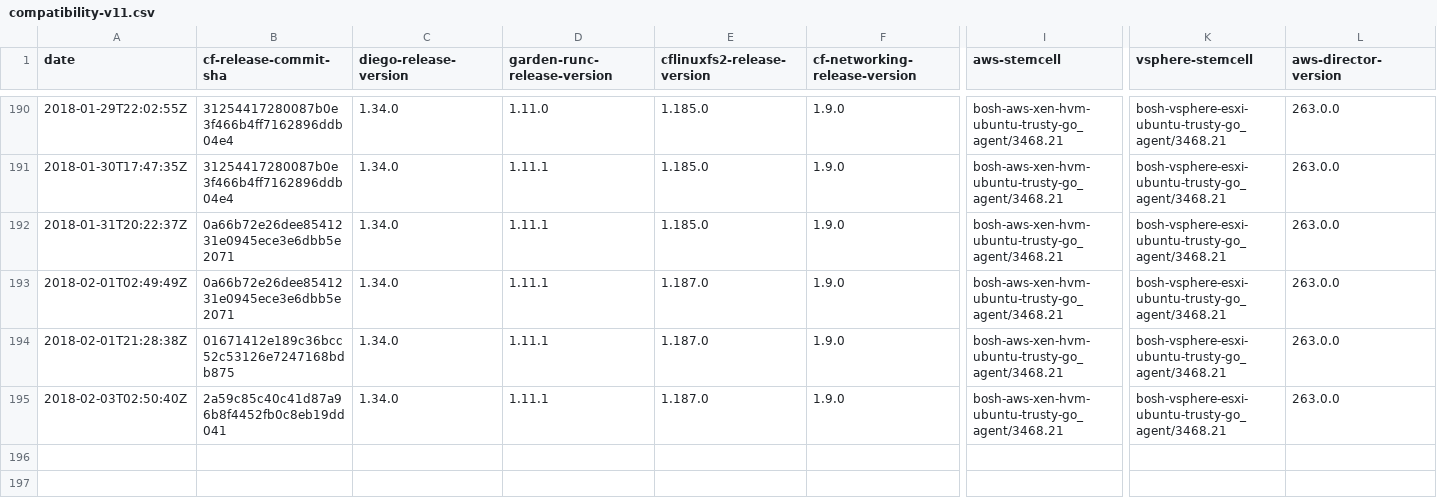
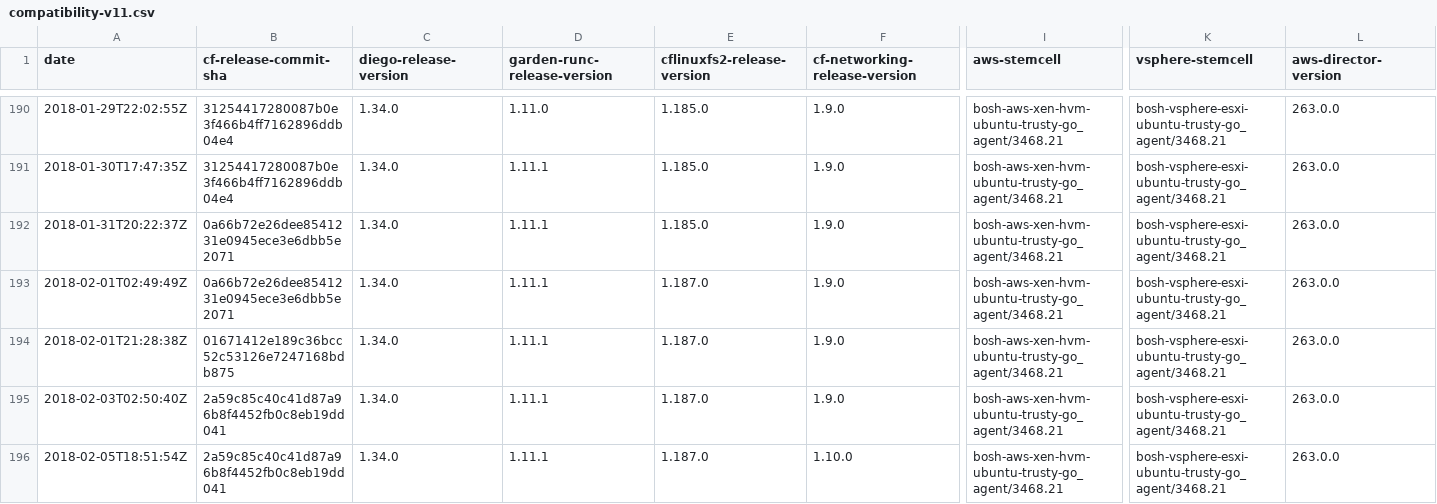
Before and after one commit to cloudfoundry-attic/diego-cf-compatibility, a CSV file: compatibility-v11.csv, drawn as a sheet; only a part is shown, gaps mark what is left out; rows hold the shown columns only; the diff names each change by its address in the sheet, - before the commit and + after, or states it on an @@ line.

Commit message:
Update compatibility-v11.csv

```diff
--- a/compatibility-v11.csv
+++ b/compatibility-v11.csv
+row 196: 2018-02-05T18:51:54Z | 2a59c85c40c41d87a96b8f4452fb0c8eb19dd041 | 1.34.0 | 1.11.1 | 1.187.0 | 1.10.0 | bosh-aws-xen-hvm-ubuntu-trusty-go_agent/3468.21 | bosh-vsphere-esxi-ubuntu-trusty-go_agent/3468.21 | 263.0.0
```
